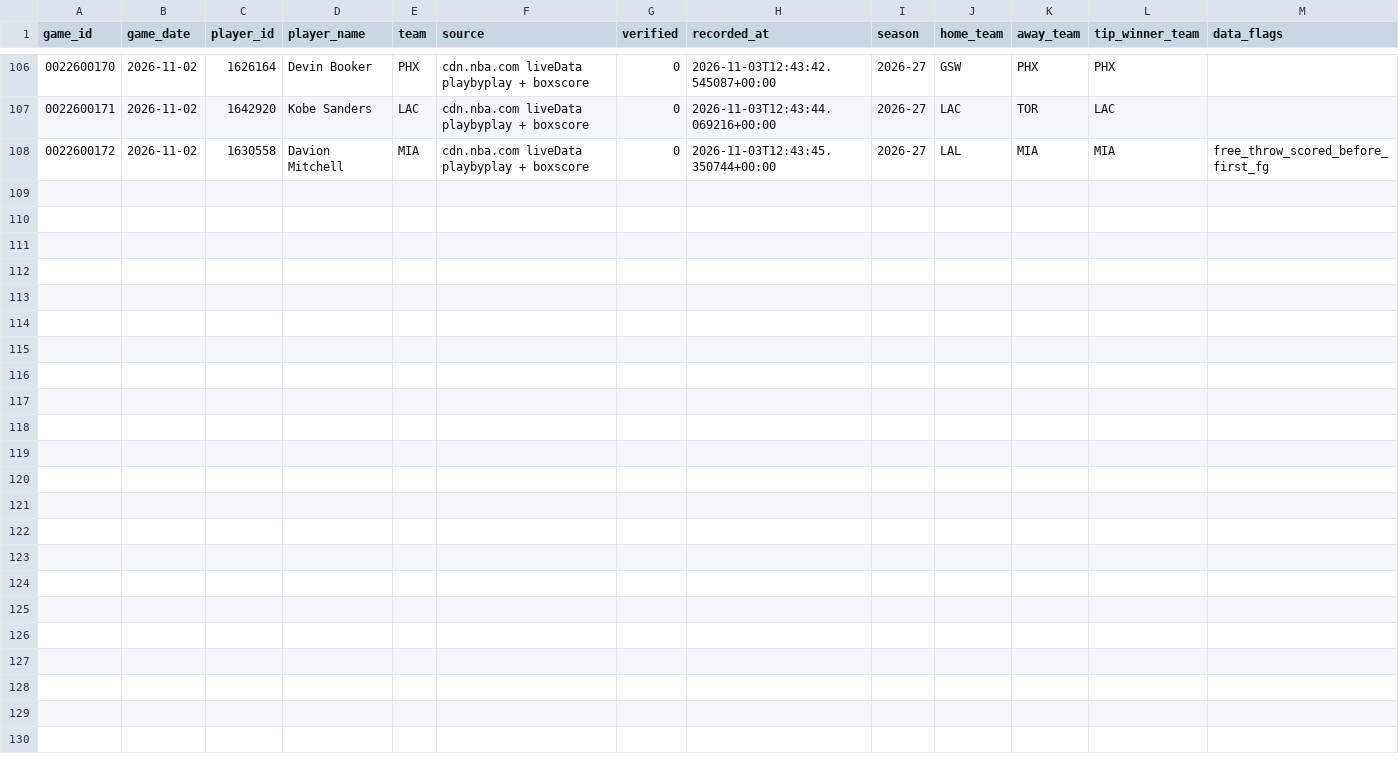
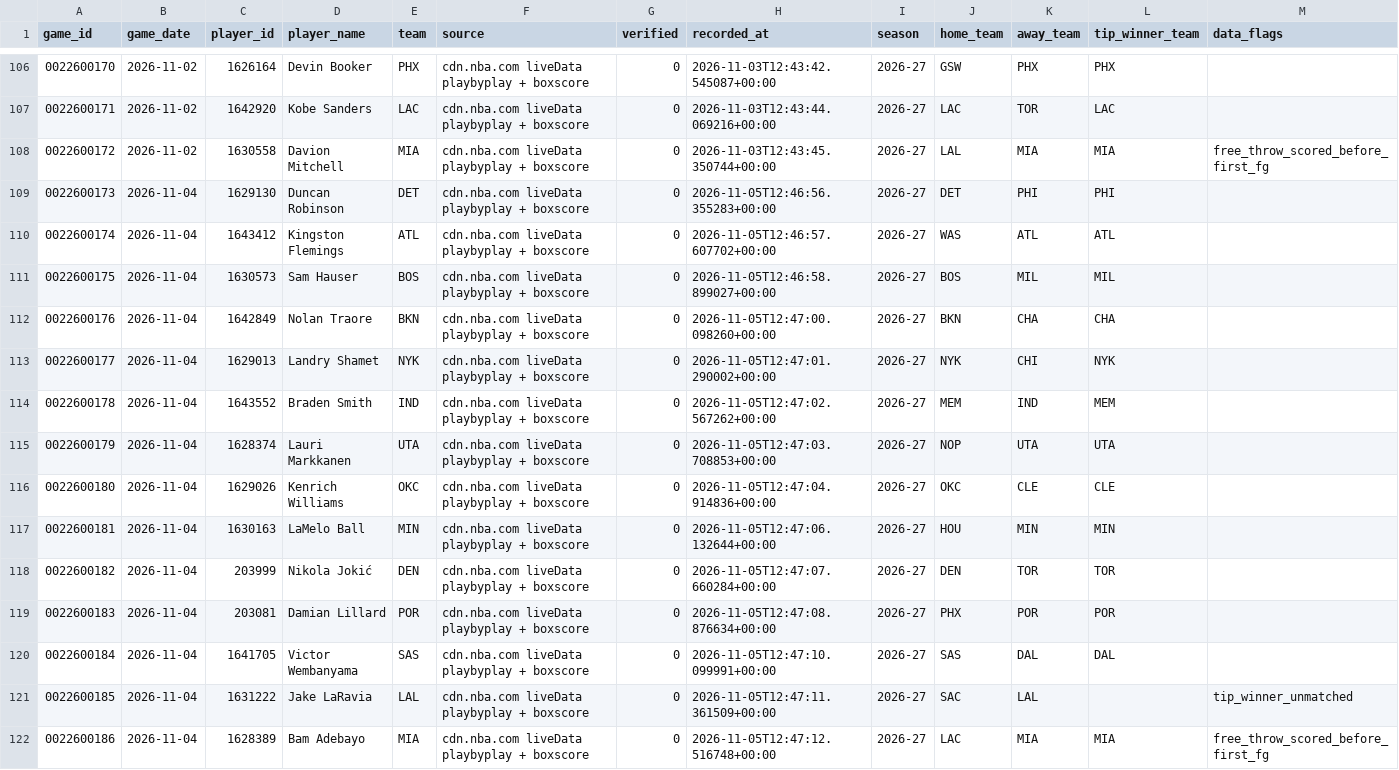
Before and after one commit to aleahjune08-eng/edge-intelligence, a CSV file: data/first_baskets.csv, drawn as a sheet; only a part is shown, gaps mark what is left out.

```diff
--- a/data/first_baskets.csv
+++ b/data/first_baskets.csv
@@ -108 +108,15 @@ game_id,game_date,player_id,player_name,team,source,verified,recorded_at,season,
 0022600172,2026-11-02,1630558,Davion Mitchell,MIA,cdn.nba.com liveData playbyplay + boxscore,0,2026-11-03T12:43:45.350744+00:00,2026-27,LAL,MIA,MIA,free_throw_scored_before_first_fg
+0022600173,2026-11-04,1629130,Duncan Robinson,DET,cdn.nba.com liveData playbyplay + boxscore,0,2026-11-05T12:46:56.355283+00:00,2026-27,DET,PHI,PHI,
+0022600174,2026-11-04,1643412,Kingston Flemings,ATL,cdn.nba.com liveData playbyplay + boxscore,0,2026-11-05T12:46:57.607702+00:00,2026-27,WAS,ATL,ATL,
+0022600175,2026-11-04,1630573,Sam Hauser,BOS,cdn.nba.com liveData playbyplay + boxscore,0,2026-11-05T12:46:58.899027+00:00,2026-27,BOS,MIL,MIL,
+0022600176,2026-11-04,1642849,Nolan Traore,BKN,cdn.nba.com liveData playbyplay + boxscore,0,2026-11-05T12:47:00.098260+00:00,2026-27,BKN,CHA,CHA,
+0022600177,2026-11-04,1629013,Landry Shamet,NYK,cdn.nba.com liveData playbyplay + boxscore,0,2026-11-05T12:47:01.290002+00:00,2026-27,NYK,CHI,NYK,
+0022600178,2026-11-04,1643552,Braden Smith,IND,cdn.nba.com liveData playbyplay + boxscore,0,2026-11-05T12:47:02.567262+00:00,2026-27,MEM,IND,MEM,
+0022600179,2026-11-04,1628374,Lauri Markkanen,UTA,cdn.nba.com liveData playbyplay + boxscore,0,2026-11-05T12:47:03.708853+00:00,2026-27,NOP,UTA,UTA,
+0022600180,2026-11-04,1629026,Kenrich Williams,OKC,cdn.nba.com liveData playbyplay + boxscore,0,2026-11-05T12:47:04.914836+00:00,2026-27,OKC,CLE,CLE,
+0022600181,2026-11-04,1630163,LaMelo Ball,MIN,cdn.nba.com liveData playbyplay + boxscore,0,2026-11-05T12:47:06.132644+00:00,2026-27,HOU,MIN,MIN,
+0022600182,2026-11-04,203999,Nikola Jokić,DEN,cdn.nba.com liveData playbyplay + boxscore,0,2026-11-05T12:47:07.660284+00:00,2026-27,DEN,TOR,TOR,
+0022600183,2026-11-04,203081,Damian Lillard,POR,cdn.nba.com liveData playbyplay + boxscore,0,2026-11-05T12:47:08.876634+00:00,2026-27,PHX,POR,POR,
+0022600184,2026-11-04,1641705,Victor Wembanyama,SAS,cdn.nba.com liveData playbyplay + boxscore,0,2026-11-05T12:47:10.099991+00:00,2026-27,SAS,DAL,DAL,
+0022600185,2026-11-04,1631222,Jake LaRavia,LAL,cdn.nba.com liveData playbyplay + boxscore,0,2026-11-05T12:47:11.361509+00:00,2026-27,SAC,LAL,,tip_winner_unmatched
+0022600186,2026-11-04,1628389,Bam Adebayo,MIA,cdn.nba.com liveData playbyplay + boxscore,0,2026-11-05T12:47:12.516748+00:00,2026-27,LAC,MIA,MIA,free_throw_scored_before_first_fg
```
Also changed, not shown: 1 other file.
